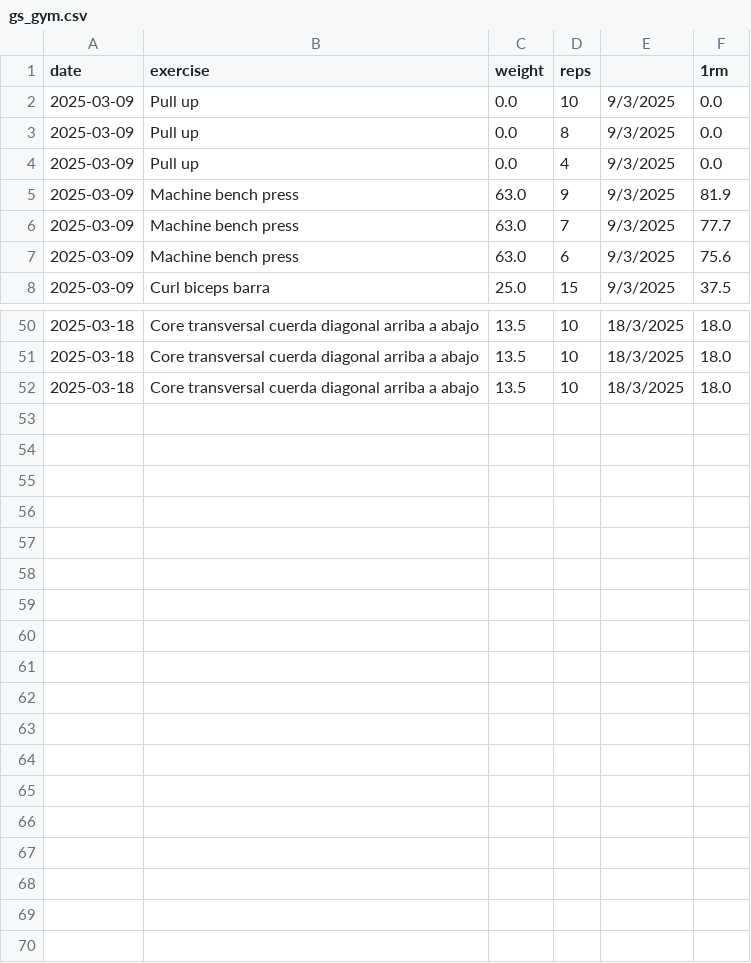
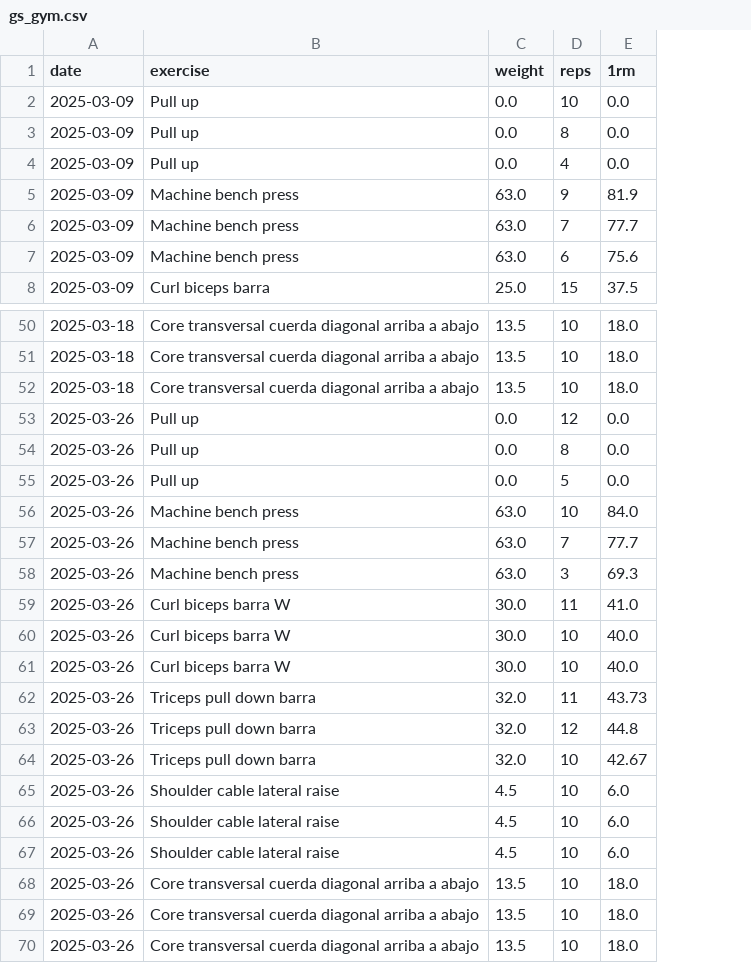
Before and after one commit to arequenai/Health-AR, a CSV file: data/gs_gym.csv, drawn as a sheet; only a part is shown, gaps mark what is left out; removed rows and columns are numbered as before the commit, all else as after; the diff names each change by its address in the sheet, - before the commit and + after, or states it on an @@ line.

```diff
--- a/data/gs_gym.csv
+++ b/data/gs_gym.csv
-column E, rows 2-8: all 9/3/2025; rows 50-52: all 18/3/2025
+row 53: 2025-03-26 | Pull up | 0.0 | 12 | 0.0
+row 54: 2025-03-26 | Pull up | 0.0 | 8 | 0.0
+row 55: 2025-03-26 | Pull up | 0.0 | 5 | 0.0
+row 56: 2025-03-26 | Machine bench press | 63.0 | 10 | 84.0
+row 57: 2025-03-26 | Machine bench press | 63.0 | 7 | 77.7
+row 58: 2025-03-26 | Machine bench press | 63.0 | 3 | 69.3
+row 59: 2025-03-26 | Curl biceps barra W | 30.0 | 11 | 41.0
+row 60: 2025-03-26 | Curl biceps barra W | 30.0 | 10 | 40.0
+row 61: 2025-03-26 | Curl biceps barra W | 30.0 | 10 | 40.0
+row 62: 2025-03-26 | Triceps pull down barra | 32.0 | 11 | 43.73
+row 63: 2025-03-26 | Triceps pull down barra | 32.0 | 12 | 44.8
+row 64: 2025-03-26 | Triceps pull down barra | 32.0 | 10 | 42.67
+row 65: 2025-03-26 | Shoulder cable lateral raise | 4.5 | 10 | 6.0
+row 66: 2025-03-26 | Shoulder cable lateral raise | 4.5 | 10 | 6.0
+row 67: 2025-03-26 | Shoulder cable lateral raise | 4.5 | 10 | 6.0
+row 68: 2025-03-26 | Core transversal cuerda diagonal arriba a abajo | 13.5 | 10 | 18.0
+row 69: 2025-03-26 | Core transversal cuerda diagonal arriba a abajo | 13.5 | 10 | 18.0
+row 70: 2025-03-26 | Core transversal cuerda diagonal arriba a abajo | 13.5 | 10 | 18.0
```
Also changed, not shown: data/g_journal.csv, data/garmin_activities.csv, 12 other files.
